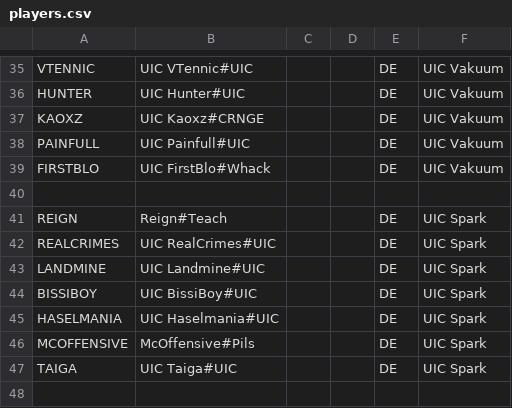
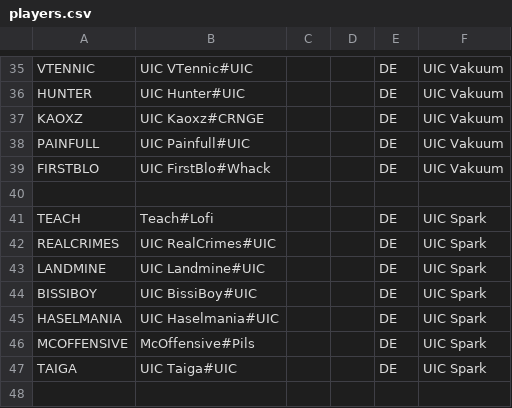
Before and after one commit to UICMaster/UIC_ANALYSIS_FRONTEND, a CSV file: data/players.csv, drawn as a sheet; only a part is shown, gaps mark what is left out.

```diff
--- a/data/players.csv
+++ b/data/players.csv
@@ -40,3 +40,3 @@ FIRSTBLO,UIC FirstBlo#Whack,,,DE,UIC Vakuum
 ,,,,,
-REIGN,Reign#Teach,,,DE,UIC Spark
+TEACH,Teach#Lofi,,,DE,UIC Spark
 REALCRIMES,UIC RealCrimes#UIC,,,DE,UIC Spark
```
